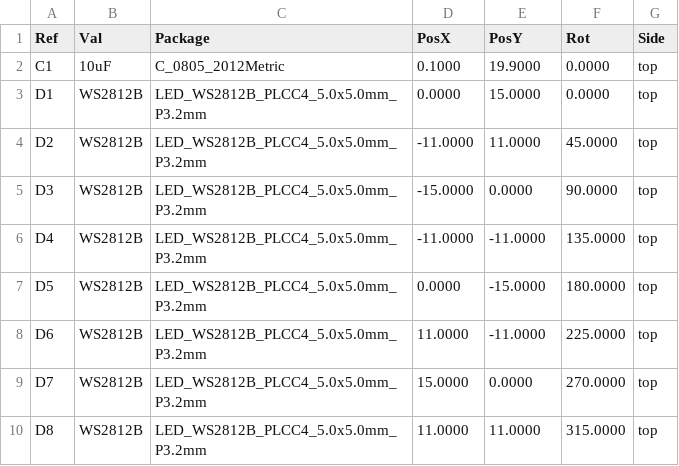
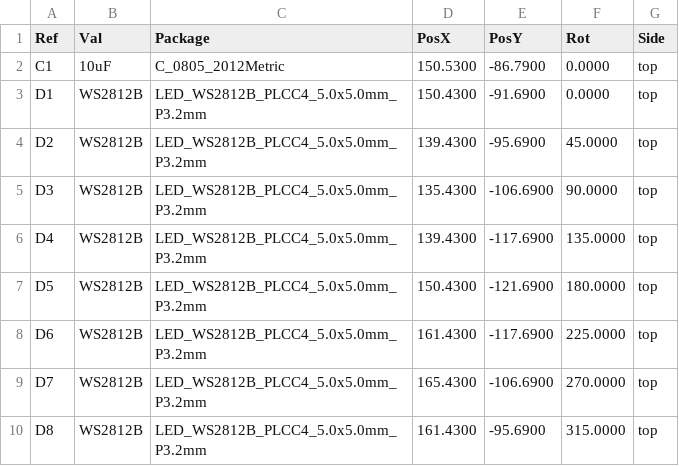
Before and after one commit to opulo-inc/lumenpnp, a CSV file: pnp/pcb/ringLight/export/gerbers/ringLight-top_pos.csv, drawn as a sheet.

```diff
--- a/pnp/pcb/ringLight/export/gerbers/ringLight-top_pos.csv
+++ b/pnp/pcb/ringLight/export/gerbers/ringLight-top_pos.csv
@@ -1,10 +1,10 @@
 Ref,Val,Package,PosX,PosY,Rot,Side
-"C1","10uF","C_0805_2012Metric",0.1000,19.9000,0.0000,top
-"D1","WS2812B","LED_WS2812B_PLCC4_5.0x5.0mm_P3.2mm",0.0000,15.0000,0.0000,top
-"D2","WS2812B","LED_WS2812B_PLCC4_5.0x5.0mm_P3.2mm",-11.0000,11.0000,45.0000,top
-"D3","WS2812B","LED_WS2812B_PLCC4_5.0x5.0mm_P3.2mm",-15.0000,0.0000,90.0000,top
-"D4","WS2812B","LED_WS2812B_PLCC4_5.0x5.0mm_P3.2mm",-11.0000,-11.0000,135.0000,top
-"D5","WS2812B","LED_WS2812B_PLCC4_5.0x5.0mm_P3.2mm",0.0000,-15.0000,180.0000,top
-"D6","WS2812B","LED_WS2812B_PLCC4_5.0x5.0mm_P3.2mm",11.0000,-11.0000,225.0000,top
-"D7","WS2812B","LED_WS2812B_PLCC4_5.0x5.0mm_P3.2mm",15.0000,0.0000,270.0000,top
-"D8","WS2812B","LED_WS2812B_PLCC4_5.0x5.0mm_P3.2mm",11.0000,11.0000,315.0000,top
+"C1","10uF","C_0805_2012Metric",150.5300,-86.7900,0.0000,top
+"D1","WS2812B","LED_WS2812B_PLCC4_5.0x5.0mm_P3.2mm",150.4300,-91.6900,0.0000,top
+"D2","WS2812B","LED_WS2812B_PLCC4_5.0x5.0mm_P3.2mm",139.4300,-95.6900,45.0000,top
+"D3","WS2812B","LED_WS2812B_PLCC4_5.0x5.0mm_P3.2mm",135.4300,-106.6900,90.0000,top
+"D4","WS2812B","LED_WS2812B_PLCC4_5.0x5.0mm_P3.2mm",139.4300,-117.6900,135.0000,top
+"D5","WS2812B","LED_WS2812B_PLCC4_5.0x5.0mm_P3.2mm",150.4300,-121.6900,180.0000,top
+"D6","WS2812B","LED_WS2812B_PLCC4_5.0x5.0mm_P3.2mm",161.4300,-117.6900,225.0000,top
+"D7","WS2812B","LED_WS2812B_PLCC4_5.0x5.0mm_P3.2mm",165.4300,-106.6900,270.0000,top
+"D8","WS2812B","LED_WS2812B_PLCC4_5.0x5.0mm_P3.2mm",161.4300,-95.6900,315.0000,top
```
Also changed, not shown: pnp/pcb/ringLight/export/ringLight_cpl_jlc.csv, 36 other files.
